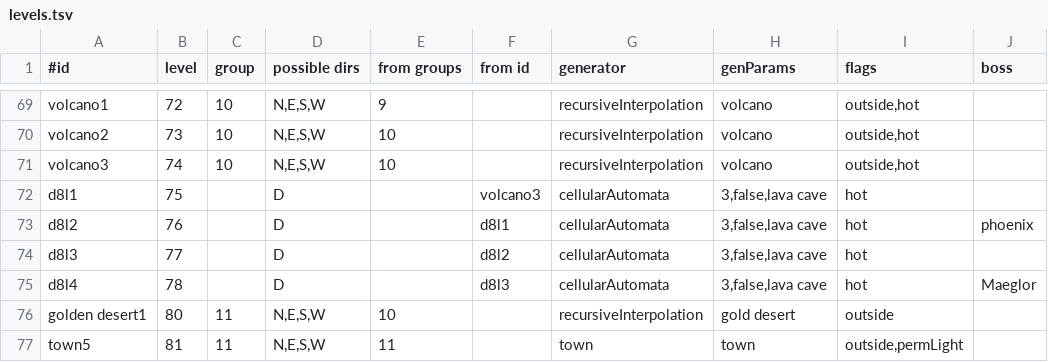
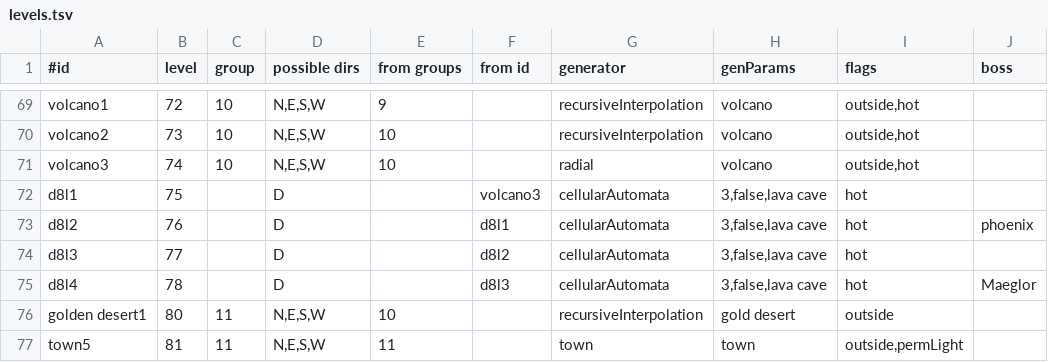
Before and after one commit to jonathanacross/pow, a TSV file: src/main/resources/data/levels.tsv, drawn as a sheet; only a part is shown, gaps mark what is left out; the diff names each change by its address in the sheet, - before the commit and + after, or states it on an @@ line.

```diff
--- a/src/main/resources/data/levels.tsv
+++ b/src/main/resources/data/levels.tsv
-G71 (generator): recursiveInterpolation
+G71 (generator): radial
```
Also changed, not shown: src/main/resources/data/test-levels.tsv, 6 other files.
